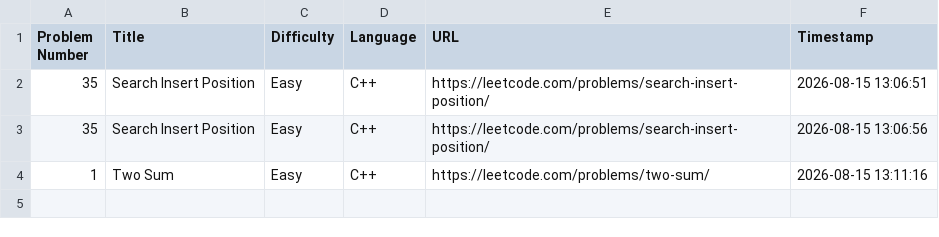
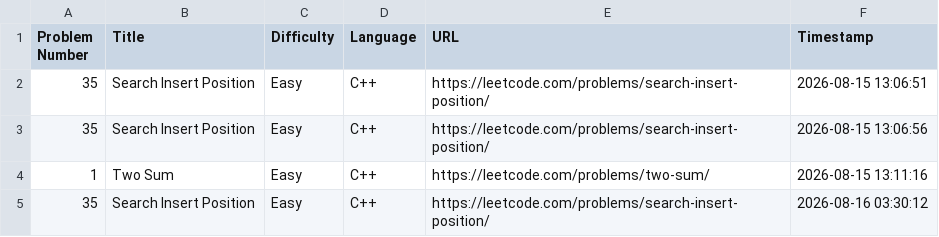
Before and after one commit to shivinders12/LeetCode, a CSV file: submissions.csv, drawn as a sheet.

Commit message:
Update submissions.csv: #35 Search Insert Position

```diff
--- a/submissions.csv
+++ b/submissions.csv
@@ -4 +4,2 @@ Problem Number,Title,Difficulty,Language,URL,Timestamp
 1,"Two Sum",Easy,C++,https://leetcode.com/problems/two-sum/,2026-08-15 13:11:16
+35,"Search Insert Position",Easy,C++,https://leetcode.com/problems/search-insert-position/,2026-08-16 03:30:12
```
